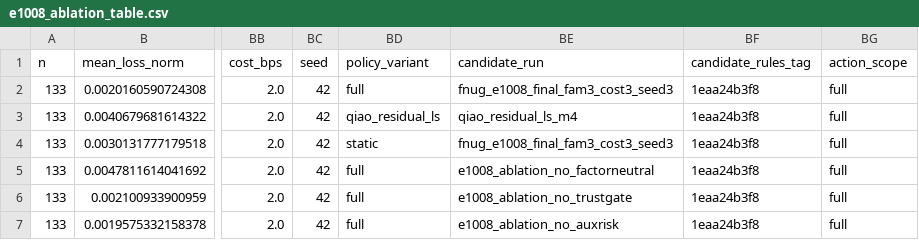
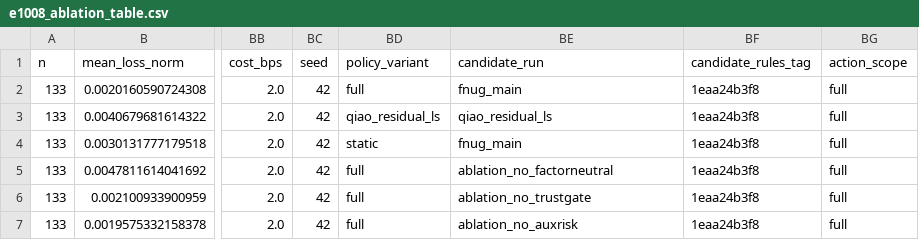
Before and after one commit to TenghanZhong/Fnug_code, a CSV file: results/analysis/e1008_ablation_table.csv, drawn as a sheet; only a part is shown, gaps mark what is left out; the diff names each change by its address in the sheet, - before the commit and + after, or states it on an @@ line.

```diff
--- a/results/analysis/e1008_ablation_table.csv
+++ b/results/analysis/e1008_ablation_table.csv
-BE2 (candidate_run): fnug_e1008_final_fam3_cost3_seed3
+BE2 (candidate_run): fnug_main
-BE3 (candidate_run): qiao_residual_ls_m4
+BE3 (candidate_run): qiao_residual_ls
-BE4 (candidate_run): fnug_e1008_final_fam3_cost3_seed3
+BE4 (candidate_run): fnug_main
-BE5 (candidate_run): e1008_ablation_no_factorneutral
+BE5 (candidate_run): ablation_no_factorneutral
-BE6 (candidate_run): e1008_ablation_no_trustgate
+BE6 (candidate_run): ablation_no_trustgate
-BE7 (candidate_run): e1008_ablation_no_auxrisk
+BE7 (candidate_run): ablation_no_auxrisk
```
Also changed, not shown: results/analysis/e1008_ablation_seed_audit.csv, results/analysis/e1008_final_combined_metrics.csv, 15 other files.
